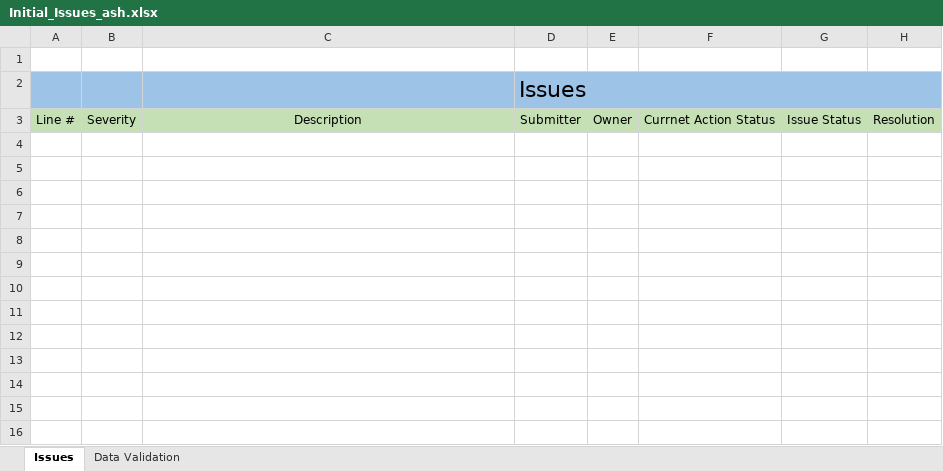
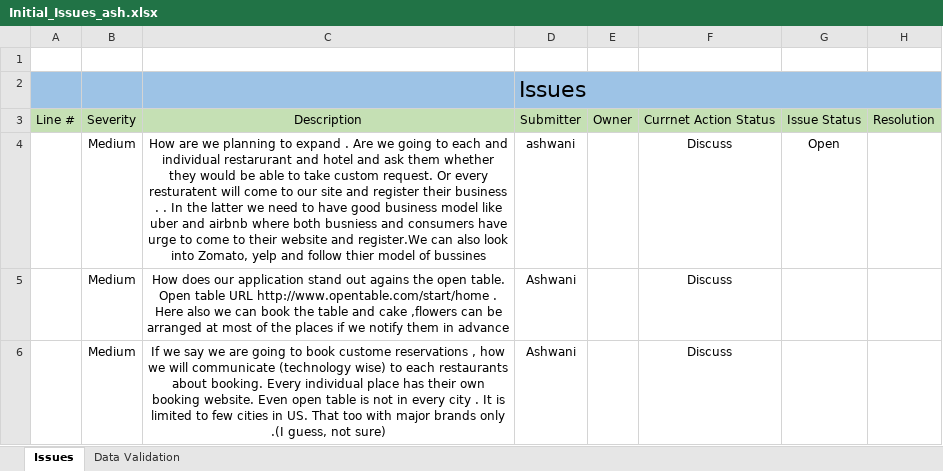
Before and after one commit to gangofgeeks/silly-point, an Excel workbook: Issues/Initial_Issues_ash.xlsx, sheet Issues, drawn as a sheet; values as stored, in another font and other column widths than the file's, no borders; the diff names each change by its address in the sheet, - before the commit and + after, or states it on an @@ line.

Commit message:
added doubts

```diff
--- a/Issues/Initial_Issues_ash.xlsx (sheet Issues)
+++ b/Issues/Initial_Issues_ash.xlsx (sheet Issues)
+row 4:  | Medium | How are we planning to expand . Are we going to each and individual restarurant and hotel and ask them whether they would be able to take custom request. Or every resturatent will come to our site and register their business . . In the latter we need to have good business model like uber and airbnb where both busniess and consumers have urge to come to their website and register.We can also look into Zomato, yelp and follow thier model of bussines | ashwani |  | Discuss | Open
+row 5:  | Medium | How does our application stand out agains the open table. Open table URL http://www.opentable.com/start/home . Here also we can book the table and cake ,flowers can be arranged at most of the places if we notify them in advance | Ashwani |  | Discuss
+row 6:  | Medium | If we say we are going to book custome reservations , how we will communicate (technology wise) to each restaurants about booking. Every individual place has their own booking website. Even open table is not in every city . It is limited to few cities in US. That too with major brands only .(I guess, not sure) | Ashwani |  | Discuss
```
